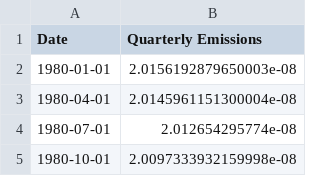
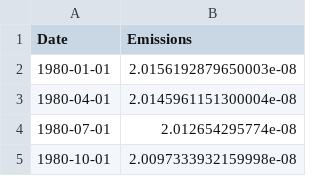
Before and after one commit to kmotia/ds2_final, a CSV file: clean_BCEMAN_ts.csv, drawn as a sheet; only a part is shown.

```diff
--- a/clean_BCEMAN_ts.csv
+++ b/clean_BCEMAN_ts.csv
@@ -1,2 +1,2 @@
-Date,Quarterly Emissions
+Date,Emissions
 1980-01-01,2.0156192879650003e-08
```
Also changed, not shown: clean_OCEMAN_ts.csv, clean_SO2EMAN_ts.csv, 2 other files.
